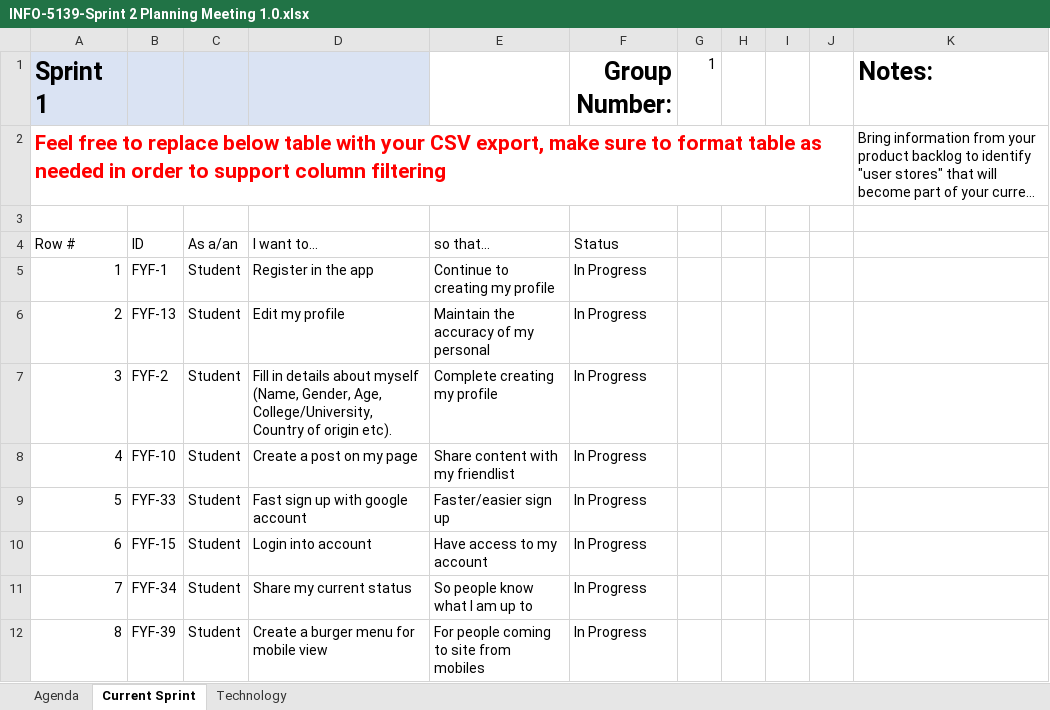
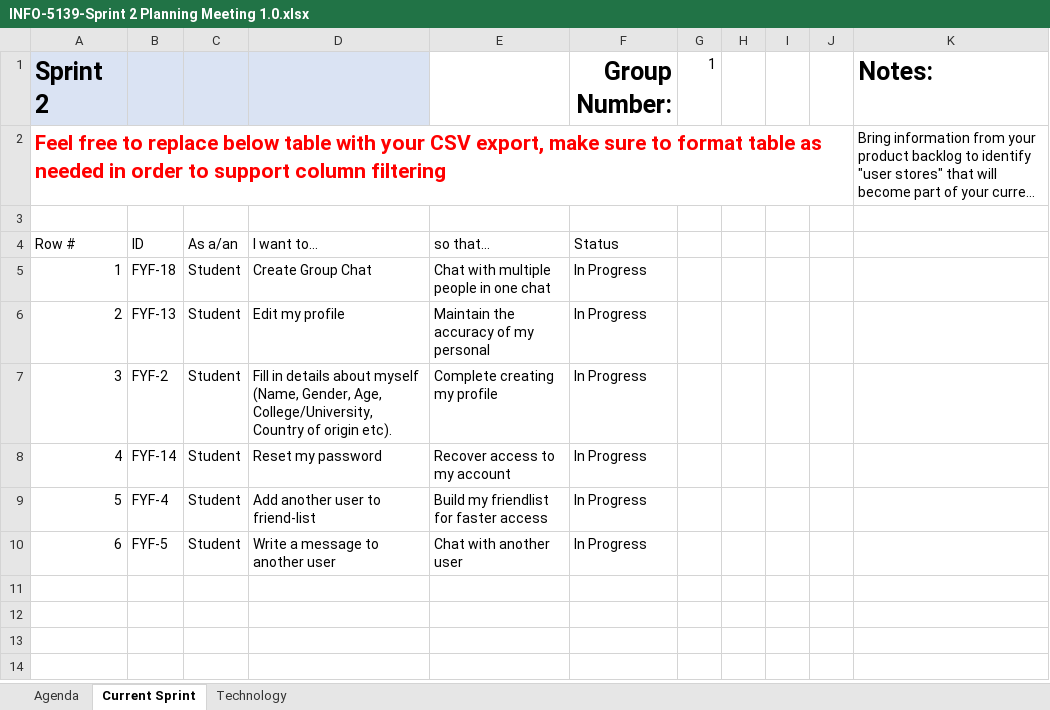
Before and after one commit to yarik3351/ApplicationProjectGroup1, an Excel workbook: SprintPlanning/Sprint 2/INFO-5139-Sprint 2 Planning Meeting 1.0.xlsx, sheet Current Sprint, drawn as a sheet; long unchanged cells end in …; values as stored, in another font and other column widths than the file's, no borders; table styles not drawn; removed rows and columns are numbered as before the commit, all else as after; the diff names each change by its address in the sheet, - before the commit and + after, or states it on an @@ line.

Commit message:
Sprint 2 planning created

```diff
--- a/SprintPlanning/Sprint 2/INFO-5139-Sprint 2 Planning Meeting 1.0.xlsx (sheet Current Sprint)
+++ b/SprintPlanning/Sprint 2/INFO-5139-Sprint 2 Planning Meeting 1.0.xlsx (sheet Current Sprint)
@@ column A (Sprint 2) renumbered from row 1 down @@
-B5: FYF-1
+B5: FYF-18
-D5: Register in the app
+D5: Create Group Chat
-E5: Continue to creating my profile
+E5: Chat with multiple people in one chat
-row 8: 4 | FYF-10 | Student | Create a post on my page | Share content with my friendlist | In Progress
-row 9: 5 | FYF-33 | Student | Fast sign up with google account | Faster/easier sign up | In Progress
-B8: FYF-15
+B8: FYF-14
-D8: Login into account
+D8: Reset my password
-E8: Have access to my account
+E8: Recover access to my account
-B9: FYF-34
+B9: FYF-4
-D9: Share my current status
+D9: Add another user to friend-list
-E9: So people know what I am up to
+E9: Build my friendlist for faster access
-B10: FYF-39
+B10: FYF-5
-D10: Create a burger menu for mobile view
+D10: Write a message to another user
-E10: For people coming to site from mobiles
+E10: Chat with another user
```
Also changed, not shown: sheet Agenda, charts or pictures.
